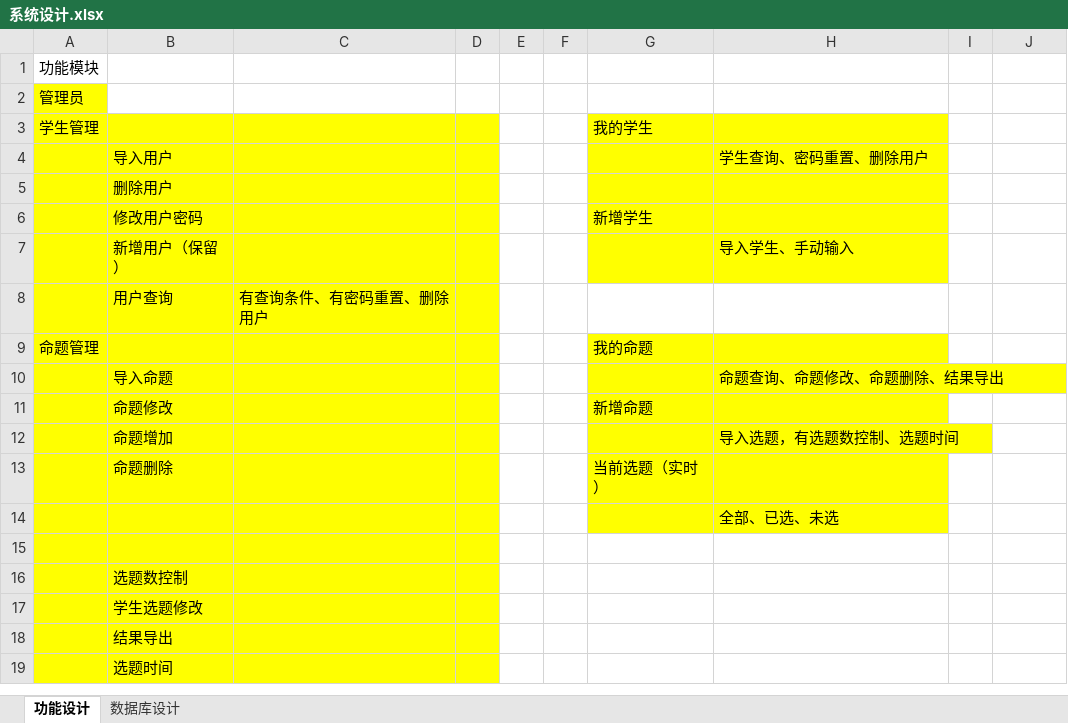
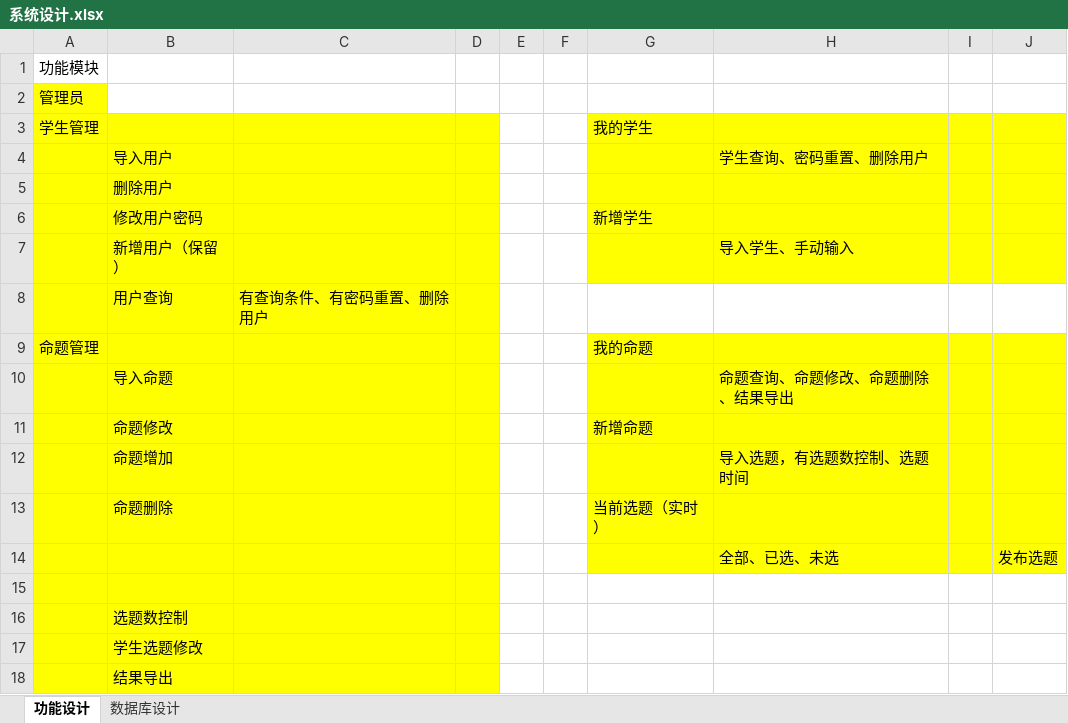
Before and after one commit to GoDotDotDot/paper-for-school, an Excel workbook: 系统设计.xlsx, sheet 功能设计, drawn as a sheet; only a part is shown; the shorter side is filled out with more unchanged rows; values as stored, in another font and other column widths than the file's, no borders; the diff names each change by its address in the sheet, - before the commit and + after, or states it on an @@ line.

```diff
--- a/系统设计.xlsx (sheet 功能设计)
+++ b/系统设计.xlsx (sheet 功能设计)
-I3:J7 fill: none
+I3:J7 fill: #FFFF00
-I9:J14 fill: none
+I9:J14 fill: #FFFF00
-J14: (empty)
+J14: 发布选题
```
Also changed, not shown: 17 other files.
